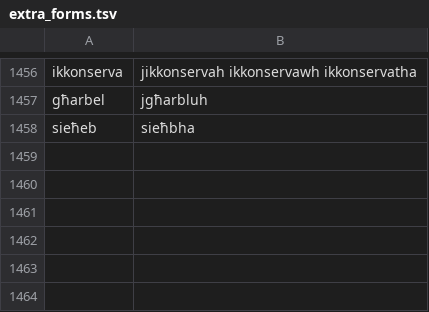
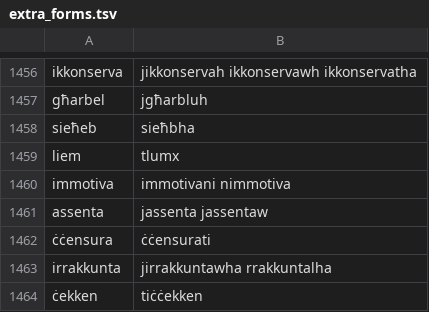
Before and after one commit to zavanton123/tayra-languages, a TSV file: tools/courses/mt/extra_forms.tsv, drawn as a sheet; only a part is shown, gaps mark what is left out; the diff names each change by its address in the sheet, - before the commit and + after, or states it on an @@ line.

Commit message:
Add Maltese forms for 5100

```diff
--- a/tools/courses/mt/extra_forms.tsv
+++ b/tools/courses/mt/extra_forms.tsv
+row 1459: liem | tlumx
+row 1460: immotiva | immotivani nimmotiva
+row 1461: assenta | jassenta jassentaw
+row 1462: ċċensura | ċċensurati
+row 1463: irrakkunta | jirrakkuntawha rrakkuntalha
+row 1464: ċekken | tiċċekken
```
